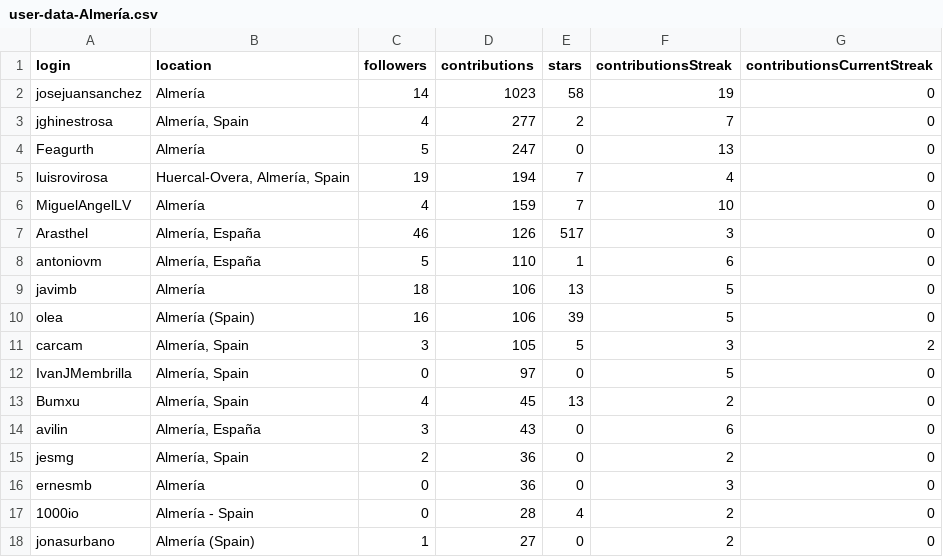
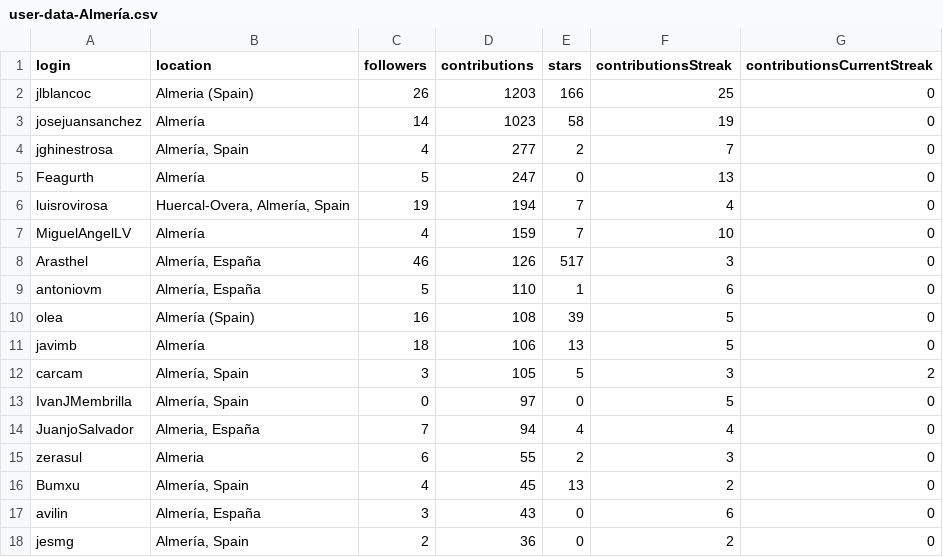
Before and after one commit to JJ/top-github-users-data, a CSV file: data/user-data-Almería.csv, drawn as a sheet; only a part is shown; the shorter side is filled out with more unchanged rows; removed rows and columns are numbered as before the commit, all else as after; the diff covers the shown part only; the diff names each change by its address in the sheet, - before the commit and + after, or states it on an @@ line.

```diff
--- a/data/user-data-Almería.csv
+++ b/data/user-data-Almería.csv
+row 2: jlblancoc | Almeria (Spain) | 26 | 1203 | 166 | 25 | 0
+row 10: olea | Almería (Spain) | 16 | 108 | 39 | 5 | 0
-row 10: olea | Almería (Spain) | 16 | 106 | 39 | 5 | 0
+row 14: JuanjoSalvador | Almeria, España | 7 | 94 | 4 | 4 | 0
+row 15: zerasul | Almeria | 6 | 55 | 2 | 3 | 0
```
Also changed, not shown: 7 added rows, 4 moved rows and 3 edited cells elsewhere in this file, data/user-data-Cádiz.csv, data/user-data-Granada.csv, 21 other files.
